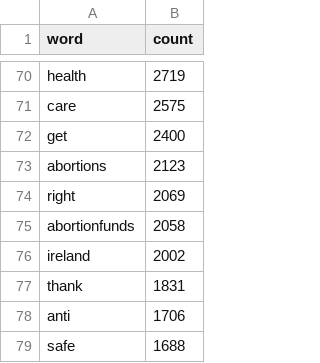
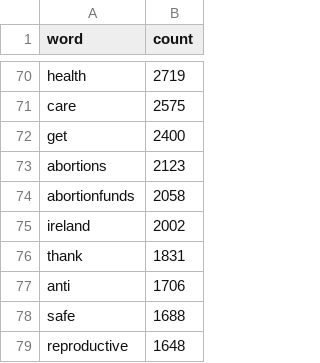
Before and after one commit to JunTan/TwitterAnalysis, a CSV file: select_word.csv, drawn as a sheet; only a part is shown, gaps mark what is left out; the shorter side is filled out with more unchanged rows; the diff names each change by its address in the sheet, - before the commit and + after, or states it on an @@ line.

```diff
--- a/select_word.csv
+++ b/select_word.csv
-row 74: right | 2069
```
Also changed, not shown: final_stance_hashtag.csv, final_stance_word.csv, 7 other files.
